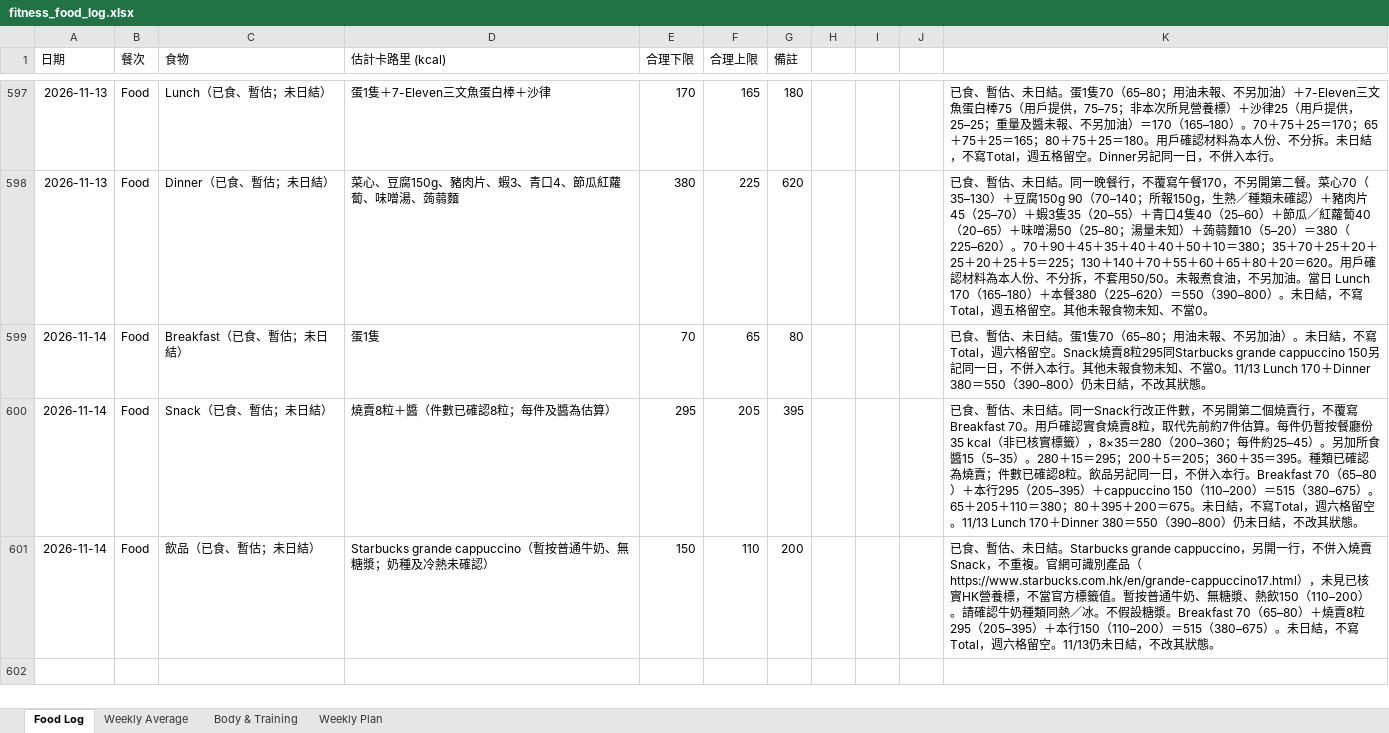
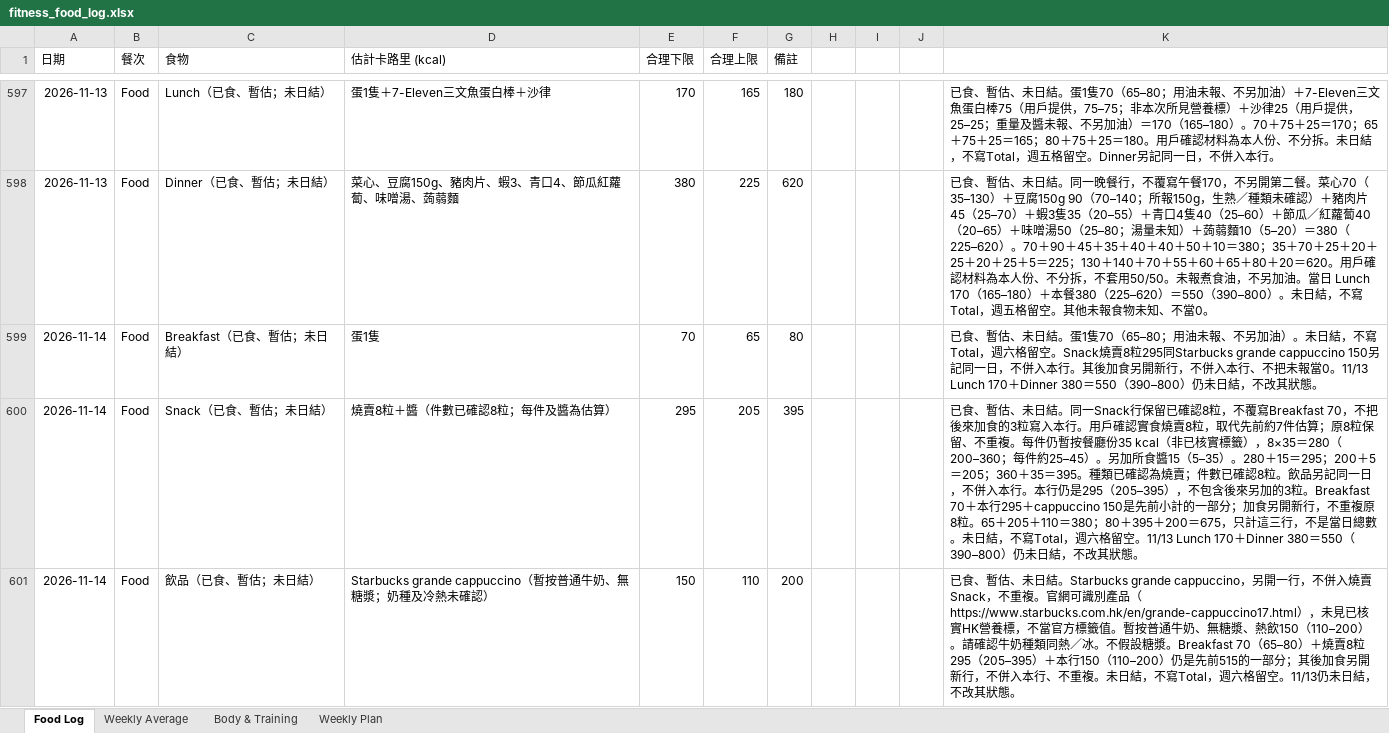
Before and after one commit to buzz-knittinpix/melodycheng622-cmyk.github.io, an Excel workbook: data/fitness_food_log.xlsx, sheet Food Log, drawn as a sheet; only a part is shown, gaps mark what is left out; values as stored, in another font and other column widths than the file's, no borders; the diff covers the shown part only; the diff names each change by its address in the sheet, - before the commit and + after, or states it on an @@ line.

Commit message:
Log Nov 14 additions; day stays open at 2,953 and week at 8,576
Keep 11/13 and 11/14 unclosed. Original 8 siu mai stay; later foods are separate rows.

```diff
--- a/data/fitness_food_log.xlsx (sheet Food Log)
+++ b/data/fitness_food_log.xlsx (sheet Food Log)
-K599: …本行。其他未報食物未知、不當0。11/13…
+K599: …本行。其後加食另開新行，不併入本行、不把未報當0。11/13…
-K600: …同一Snack行改正件數，不另開第二個燒賣行，不覆寫Breakfast 70。用戶確認實食燒賣8粒，取代先前約7件估算。每件仍暫按餐廳份35 kcal（非已核實標籤），8×35＝280（200–360；每件約25–45）。另加所食醬15（5–35）。280＋15＝295；200＋5＝205；360＋35＝395。種類已確認為燒賣；件數已確認8粒。飲品另記同一日，不併入本行。Breakfast 70（65–80）＋本行295（205–395）＋cappuccino 150（110–200）＝515（380–675）。65＋205＋110＝380；80＋395＋200＝675。未日結…
+K600: …同一Snack行保留已確認8粒，不覆寫Breakfast 70，不把後來加食的3粒寫入本行。用戶確認實食燒賣8粒，取代先前約7件估算；原8粒保留、不重複。每件仍暫按餐廳份35 kcal（非已核實標籤），8×35＝280（200–360；每件約25–45）。另加所食醬15（5–35）。280＋15＝295；200＋5＝205；360＋35＝395。種類已確認為燒賣；件數已確認8粒。飲品另記同一日，不併入本行。本行仍是295（205–395），不包含後來另加的3粒。Breakfast 70＋本行295＋cappuccino 150是先前小計的一部分；加食另開新行，不重複原8粒。65＋205＋110＝380；80＋395＋200＝675，只計這三行，不是當日總數。未日結…
-K601: …150（110–200）＝515（380–675）。未日結…
+K601: …150（110–200）仍是先前515的一部分；其後加食另開新行，不併入本行、不重複。未日結…
```
Also changed, not shown: 9 added rows elsewhere in this sheet, sheet Weekly Plan, sheet Weekly Average, sheet Body & Training, 6 other files.
